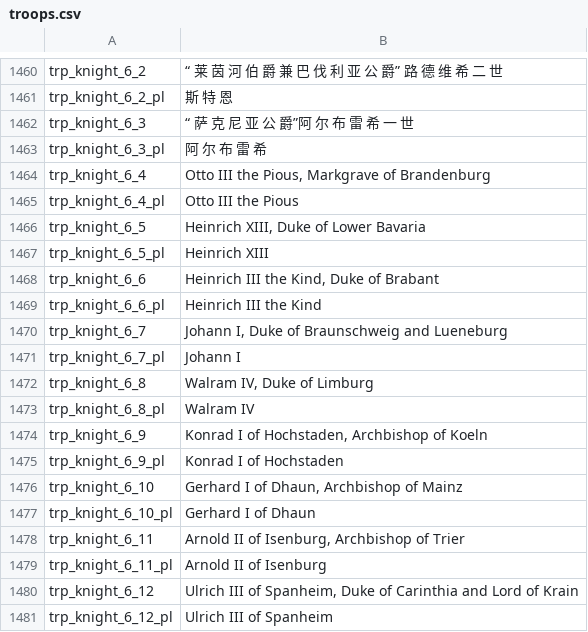
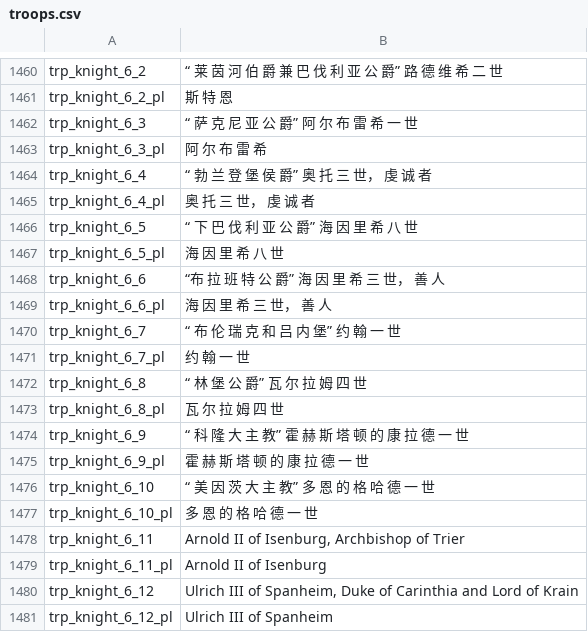
Before and after one commit to zac123456789123/mountblade-ad1257svn-chinese-translation, a CSV file: cns/troops.csv, drawn as a sheet; only a part is shown, gaps mark what is left out.

Commit message:
troops.csv modified on 12,31 by edwa

```diff
--- a/cns/troops.csv
+++ b/cns/troops.csv
@@ -1461,18 +1461,18 @@ trp_knight_6_2|“ 莱 茵 河 伯 爵 兼 巴 伐 利 亚 公 爵” 路 德
 trp_knight_6_2_pl|斯 特 恩
-trp_knight_6_3|“ 萨 克 尼 亚 公 爵”阿 尔 布 雷 希 一 世
+trp_knight_6_3|“ 萨 克 尼 亚 公 爵” 阿 尔 布 雷 希 一 世
 trp_knight_6_3_pl| 阿 尔 布 雷 希
-trp_knight_6_4|Otto III the Pious, Markgrave of Brandenburg
-trp_knight_6_4_pl|Otto III the Pious
-trp_knight_6_5|Heinrich XIII, Duke of Lower Bavaria
-trp_knight_6_5_pl|Heinrich XIII
-trp_knight_6_6|Heinrich III the Kind, Duke of Brabant
-trp_knight_6_6_pl|Heinrich III the Kind
-trp_knight_6_7|Johann I, Duke of Braunschweig and Lueneburg
-trp_knight_6_7_pl|Johann I
-trp_knight_6_8|Walram IV, Duke of Limburg
-trp_knight_6_8_pl|Walram IV
-trp_knight_6_9|Konrad I of Hochstaden, Archbishop of Koeln
-trp_knight_6_9_pl|Konrad I of Hochstaden
-trp_knight_6_10|Gerhard I of Dhaun, Archbishop of Mainz
-trp_knight_6_10_pl|Gerhard I of Dhaun
+trp_knight_6_4|“ 勃 兰 登 堡 侯 爵” 奥 托 三 世， 虔 诚 者
+trp_knight_6_4_pl|奥 托 三 世， 虔 诚 者
+trp_knight_6_5|“ 下 巴 伐 利 亚 公 爵” 海 因 里 希 八 世
+trp_knight_6_5_pl|海 因 里 希 八 世
+trp_knight_6_6|“布 拉 班 特 公 爵” 海 因 里 希 三 世， 善 人
+trp_knight_6_6_pl|海 因 里 希 三 世， 善 人
+trp_knight_6_7|“ 布 伦 瑞 克 和 吕 内 堡” 约 翰 一 世
+trp_knight_6_7_pl|约 翰 一 世
+trp_knight_6_8|“ 林 堡 公 爵” 瓦 尔 拉 姆 四 世
+trp_knight_6_8_pl|瓦 尔 拉 姆 四 世
+trp_knight_6_9|“ 科 隆 大 主 教” 霍 赫 斯 塔 顿 的 康 拉 德 一 世
+trp_knight_6_9_pl|霍 赫 斯 塔 顿 的 康 拉 德 一 世
+trp_knight_6_10|“ 美 因 茨 大 主 教” 多 恩 的 格 哈 德 一 世
+trp_knight_6_10_pl|多 恩 的 格 哈 德 一 世
 trp_knight_6_11|Arnold II of Isenburg, Archbishop of Trier
```
